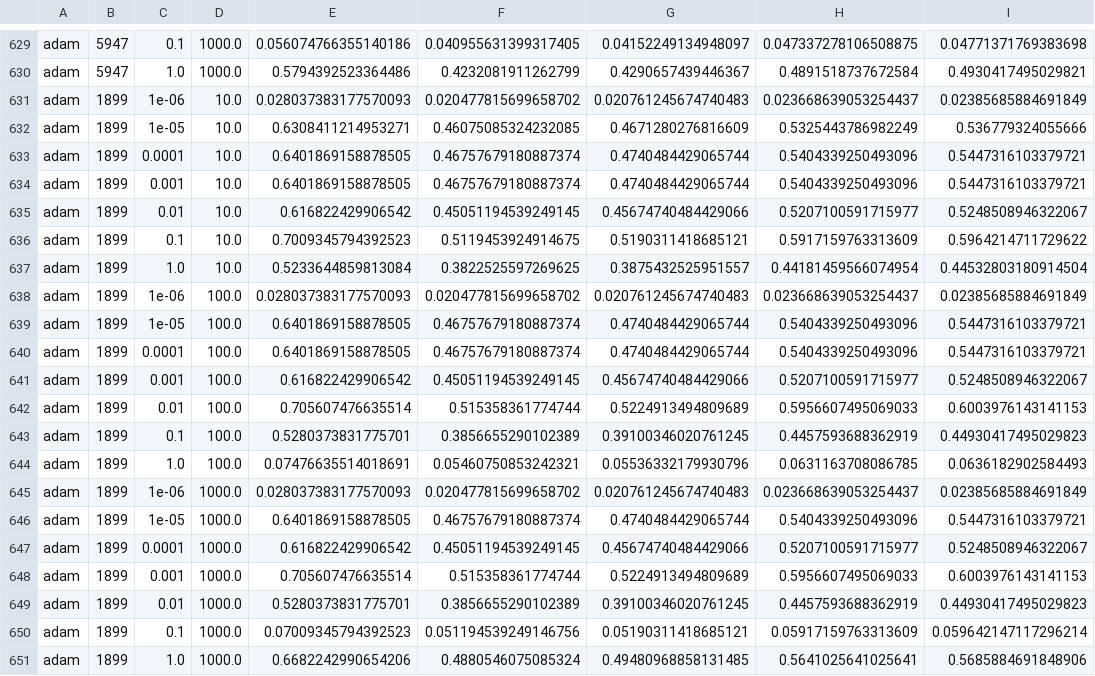
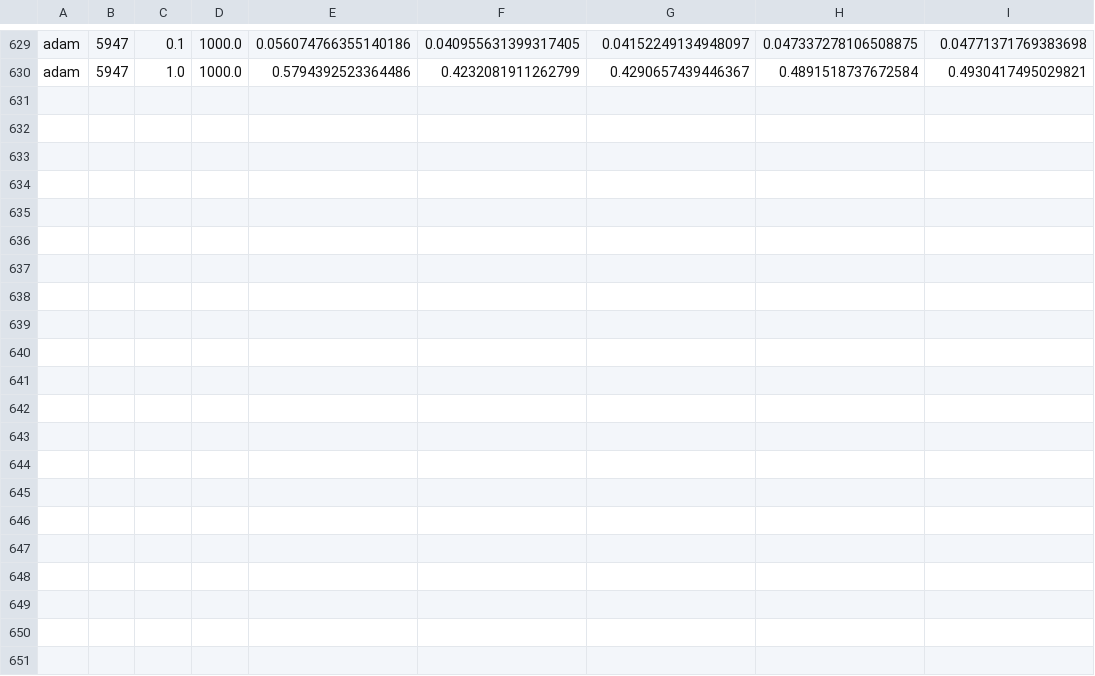
Before and after one commit to jonmio/holoclean, a CSV file: examples/hparam_tuning_results_food_large_decay_1_3.csv, drawn as a sheet; only a part is shown, gaps mark what is left out; the diff names each change by its address in the sheet, - before the commit and + after, or states it on an @@ line.

Commit message:
Merged experiment results sucessfully

```diff
--- a/examples/hparam_tuning_results_food_large_decay_1_3.csv
+++ b/examples/hparam_tuning_results_food_large_decay_1_3.csv
-row 631: adam | 1899 | 1e-06 | 10.0 | 0.028037383177570093 | 0.020477815699658702 | 0.020761245674740483 | 0.023668639053254437 | 0.02385685884691849
-row 632: adam | 1899 | 1e-05 | 10.0 | 0.6308411214953271 | 0.46075085324232085 | 0.4671280276816609 | 0.5325443786982249 | 0.536779324055666
-row 633: adam | 1899 | 0.0001 | 10.0 | 0.6401869158878505 | 0.46757679180887374 | 0.4740484429065744 | 0.5404339250493096 | 0.5447316103379721
-row 634: adam | 1899 | 0.001 | 10.0 | 0.6401869158878505 | 0.46757679180887374 | 0.4740484429065744 | 0.5404339250493096 | 0.5447316103379721
-row 635: adam | 1899 | 0.01 | 10.0 | 0.616822429906542 | 0.45051194539249145 | 0.45674740484429066 | 0.5207100591715977 | 0.5248508946322067
-row 636: adam | 1899 | 0.1 | 10.0 | 0.7009345794392523 | 0.5119453924914675 | 0.5190311418685121 | 0.5917159763313609 | 0.5964214711729622
-row 637: adam | 1899 | 1.0 | 10.0 | 0.5233644859813084 | 0.3822525597269625 | 0.3875432525951557 | 0.44181459566074954 | 0.44532803180914504
-row 638: adam | 1899 | 1e-06 | 100.0 | 0.028037383177570093 | 0.020477815699658702 | 0.020761245674740483 | 0.023668639053254437 | 0.02385685884691849
-row 639: adam | 1899 | 1e-05 | 100.0 | 0.6401869158878505 | 0.46757679180887374 | 0.4740484429065744 | 0.5404339250493096 | 0.5447316103379721
-row 640: adam | 1899 | 0.0001 | 100.0 | 0.6401869158878505 | 0.46757679180887374 | 0.4740484429065744 | 0.5404339250493096 | 0.5447316103379721
-row 641: adam | 1899 | 0.001 | 100.0 | 0.616822429906542 | 0.45051194539249145 | 0.45674740484429066 | 0.5207100591715977 | 0.5248508946322067
-row 642: adam | 1899 | 0.01 | 100.0 | 0.705607476635514 | 0.515358361774744 | 0.5224913494809689 | 0.5956607495069033 | 0.6003976143141153
-row 643: adam | 1899 | 0.1 | 100.0 | 0.5280373831775701 | 0.3856655290102389 | 0.39100346020761245 | 0.4457593688362919 | 0.44930417495029823
-row 644: adam | 1899 | 1.0 | 100.0 | 0.07476635514018691 | 0.05460750853242321 | 0.05536332179930796 | 0.0631163708086785 | 0.0636182902584493
-row 645: adam | 1899 | 1e-06 | 1000.0 | 0.028037383177570093 | 0.020477815699658702 | 0.020761245674740483 | 0.023668639053254437 | 0.02385685884691849
-row 646: adam | 1899 | 1e-05 | 1000.0 | 0.6401869158878505 | 0.46757679180887374 | 0.4740484429065744 | 0.5404339250493096 | 0.5447316103379721
-row 647: adam | 1899 | 0.0001 | 1000.0 | 0.616822429906542 | 0.45051194539249145 | 0.45674740484429066 | 0.5207100591715977 | 0.5248508946322067
-row 648: adam | 1899 | 0.001 | 1000.0 | 0.705607476635514 | 0.515358361774744 | 0.5224913494809689 | 0.5956607495069033 | 0.6003976143141153
-row 649: adam | 1899 | 0.01 | 1000.0 | 0.5280373831775701 | 0.3856655290102389 | 0.39100346020761245 | 0.4457593688362919 | 0.44930417495029823
-row 650: adam | 1899 | 0.1 | 1000.0 | 0.07009345794392523 | 0.051194539249146756 | 0.05190311418685121 | 0.05917159763313609 | 0.059642147117296214
-row 651: adam | 1899 | 1.0 | 1000.0 | 0.6682242990654206 | 0.4880546075085324 | 0.49480968858131485 | 0.5641025641025641 | 0.5685884691848906
```
Also changed, not shown: 2 other files.
